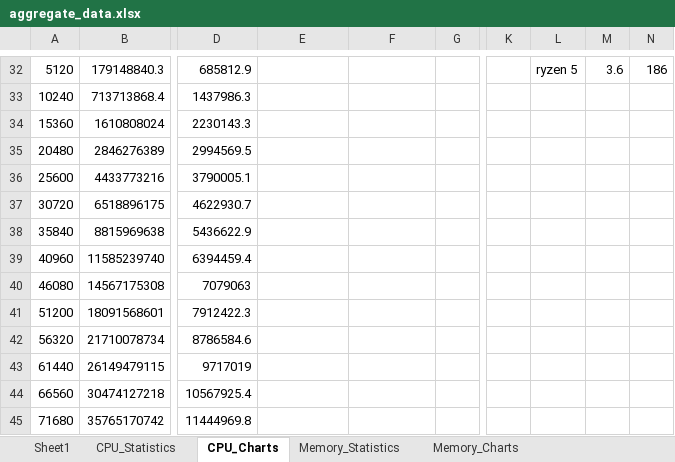
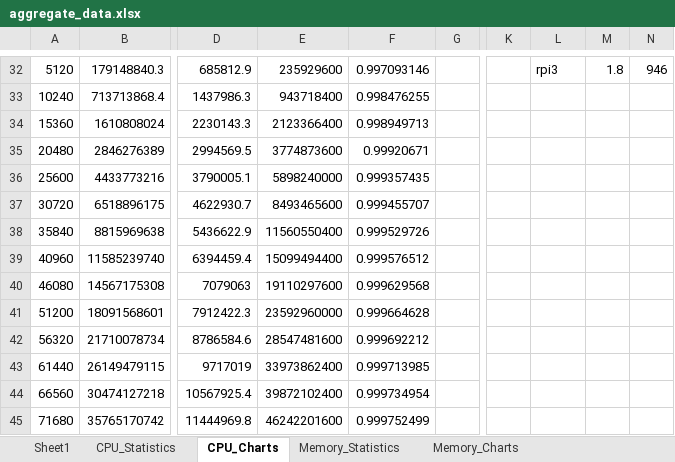
Before and after one commit to jfkonecn/data-transport-phenomena, an Excel workbook: aggregate_data.xlsx, sheet CPU_Charts, drawn as a sheet; only a part is shown, gaps mark what is left out; values as stored, in another font and other column widths than the file's, no borders; charts and pictures not drawn; the diff covers the shown part only; the diff names each change by its address in the sheet, - before the commit and + after, or states it on an @@ line.

```diff
--- a/aggregate_data.xlsx (sheet CPU_Charts)
+++ b/aggregate_data.xlsx (sheet CPU_Charts)
-E32: (empty)
+E32: 235929600
-F32: (empty)
+F32: 0.997093146
-L32: ryzen 5
+L32: rpi3
-M32: 3.6
+M32: 1.8
-N32: 186
+N32: 946
-E33: (empty)
+E33: 943718400
-F33: (empty)
+F33: 0.998476255
-E34: (empty)
+E34: 2123366400
-F34: (empty)
+F34: 0.998949713
-E35: (empty)
+E35: 3774873600
-F35: (empty)
+F35: 0.99920671
-E36: (empty)
+E36: 5898240000
-F36: (empty)
+F36: 0.999357435
-E37: (empty)
+E37: 8493465600
-F37: (empty)
+F37: 0.999455707
-E38: (empty)
+E38: 11560550400
-F38: (empty)
+F38: 0.999529726
-E39: (empty)
+E39: 15099494400
-F39: (empty)
+F39: 0.999576512
-E40: (empty)
+E40: 19110297600
-F40: (empty)
+F40: 0.999629568
-E41: (empty)
+E41: 23592960000
-F41: (empty)
+F41: 0.999664628
-E42: (empty)
+E42: 28547481600
-F42: (empty)
+F42: 0.999692212
-E43: (empty)
+E43: 33973862400
-F43: (empty)
+F43: 0.999713985
-E44: (empty)
+E44: 39872102400
-F44: (empty)
+F44: 0.999734954
-E45: (empty)
+E45: 46242201600
-F45: (empty)
+F45: 0.999752499
```
Also changed, not shown: 44 edited cells elsewhere in this sheet, charts or pictures.
